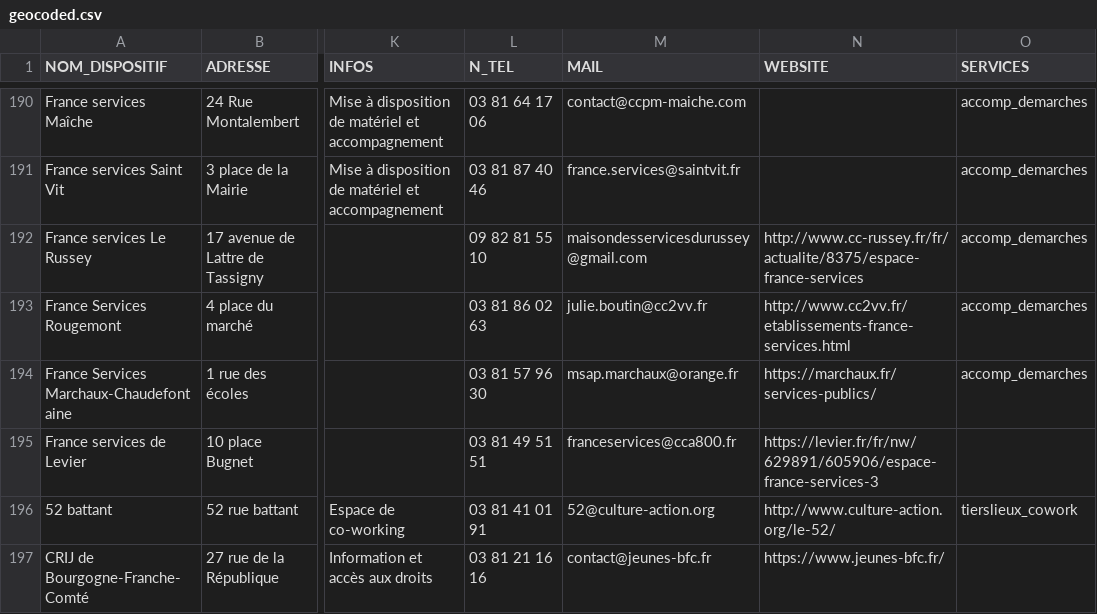
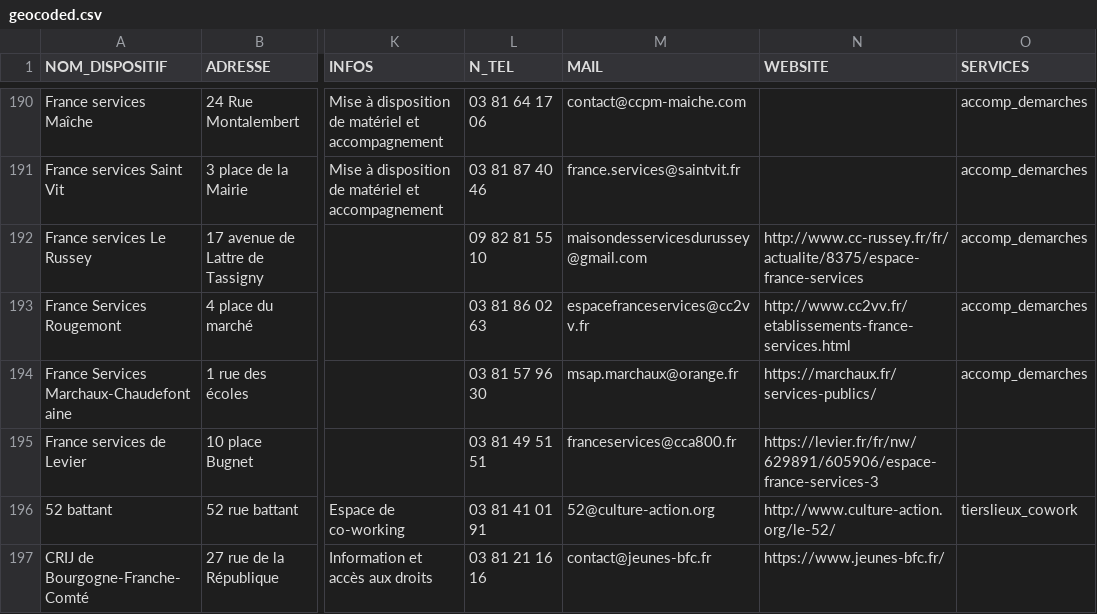
Before and after one commit to multi-coop/data-doubs-inclusion, a CSV file: csv/geocoding/geocoded.csv, drawn as a sheet; only a part is shown, gaps mark what is left out; the diff names each change by its address in the sheet, - before the commit and + after, or states it on an @@ line.

Commit message:
Commit on branch 'datami-2025-01-13-geocoded-csv-7804e2b0-7fd8-4960-b176-1d2c0518485b' Date: 13/01/2025 Time: 10:18:55

```diff
--- a/csv/geocoding/geocoded.csv
+++ b/csv/geocoding/geocoded.csv
-M193 (MAIL): julie.boutin@cc2vv.fr
+M193 (MAIL): espacefranceservices@cc2vv.fr
```
